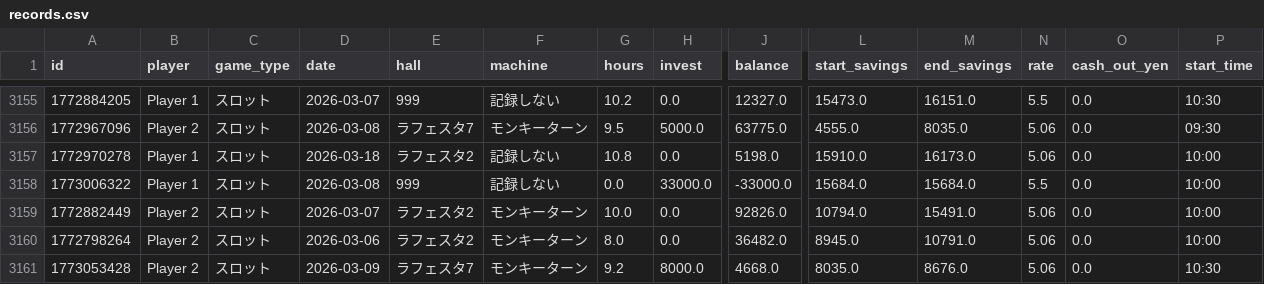
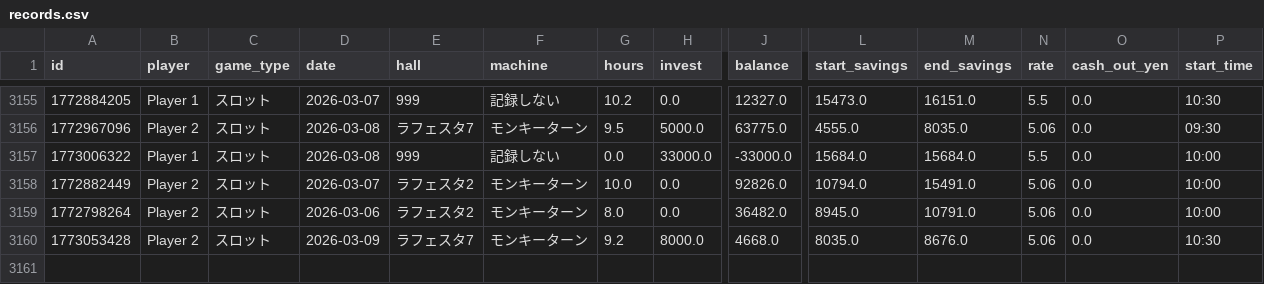
Before and after one commit to nabesaka499-netizen/my-pachinko-ledger, a CSV file: records.csv, drawn as a sheet; only a part is shown, gaps mark what is left out; rows hold the shown columns only; the diff names each change by its address in the sheet, - before the commit and + after, or states it on an @@ line.

Commit message:
Update @ 2026-03-11 19:41

```diff
--- a/records.csv
+++ b/records.csv
-row 3157: 1772970278 | Player 1 | スロット | 2026-03-18 | ラフェスタ2 | 記録しない | 10.8 | 0.0 | 5198.0 | 15910.0 | 16173.0 | 5.06 | 0.0 | 10:00
```
